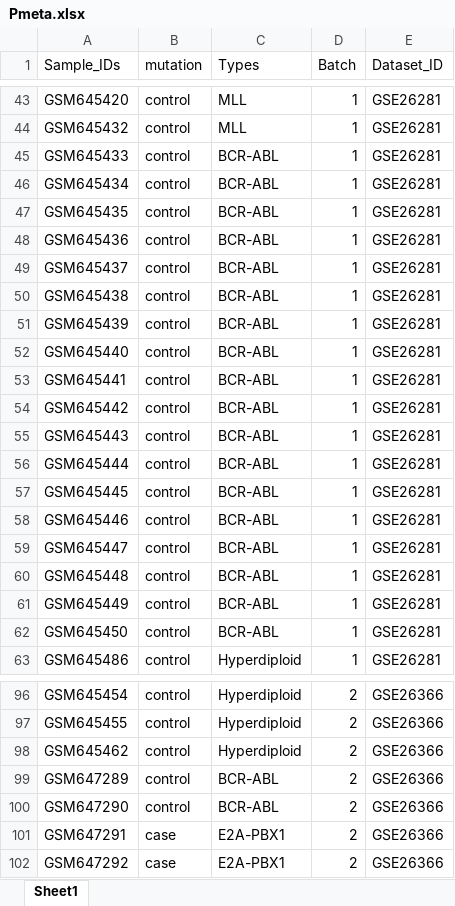
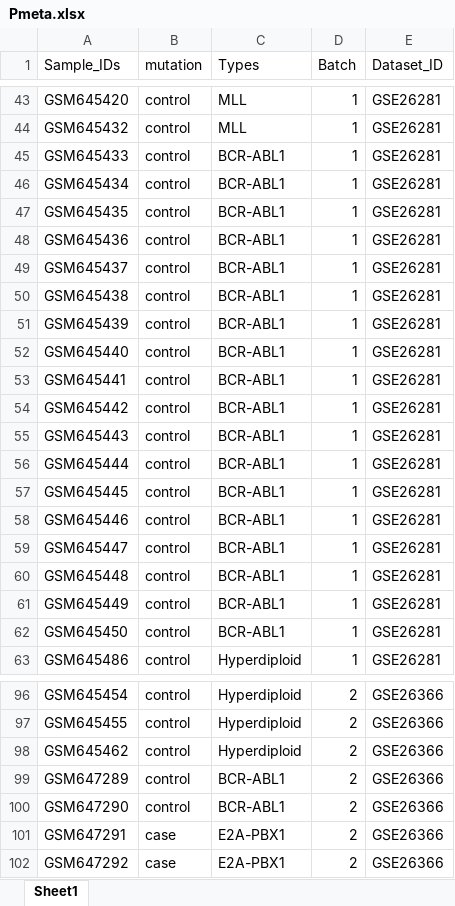
Before and after one commit to AditiAgni/E2A-PBX1, an Excel workbook: Pmeta.xlsx, sheet Sheet1, drawn as a sheet; only a part is shown, gaps mark what is left out; values as stored, in another font and other column widths than the file's, no borders; the diff names each change by its address in the sheet, - before the commit and + after, or states it on an @@ line.

Commit message:
Add files via upload

```diff
--- a/Pmeta.xlsx (sheet Sheet1)
+++ b/Pmeta.xlsx (sheet Sheet1)
-C45:C62 (Types): BCR-ABL
+C45:C62 (Types): BCR-ABL1
-C99:C100 (Types): BCR-ABL
+C99:C100 (Types): BCR-ABL1
```
